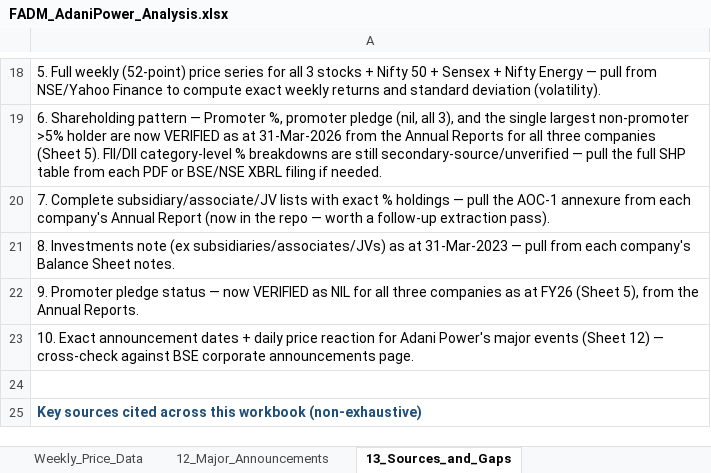
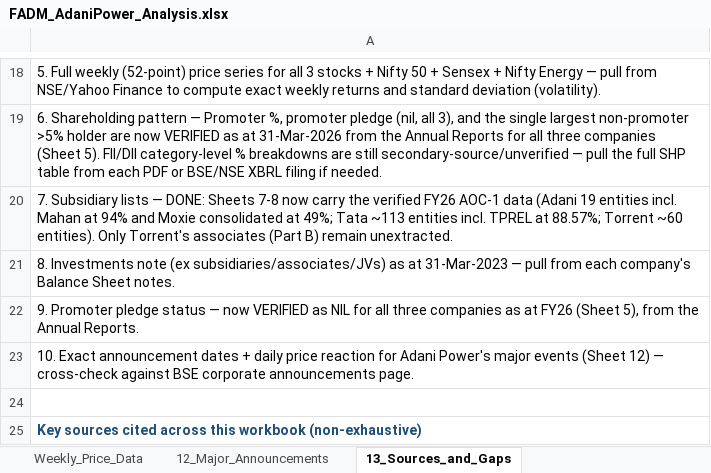
Before and after one commit to adityaranjith-web/FADM-, an Excel workbook: FADM_AdaniPower_Analysis.xlsx, sheet 13_Sources_and_Gaps, drawn as a sheet; only a part is shown, gaps mark what is left out; values as stored, in another font and other column widths than the file's, no borders; the diff names each change by its address in the sheet, - before the commit and + after, or states it on an @@ line.

```diff
--- a/FADM_AdaniPower_Analysis.xlsx (sheet 13_Sources_and_Gaps)
+++ b/FADM_AdaniPower_Analysis.xlsx (sheet 13_Sources_and_Gaps)
-A20: 7. Complete subsidiary/associate/JV lists with exact % holdings — pull the AOC-1 annexure from each company's Annual Report (now in the repo — worth a follow-up extraction pass).
+A20: 7. Subsidiary lists — DONE: Sheets 7-8 now carry the verified FY26 AOC-1 data (Adani 19 entities incl. Mahan at 94% and Moxie consolidated at 49%; Tata ~113 entities incl. TPREL at 88.57%; Torrent ~60 entities). Only Torrent's associates (Part B) remain unextracted.
```
Also changed, not shown: sheet 7_Group_Structure, sheet 8_Associates_JVs.
